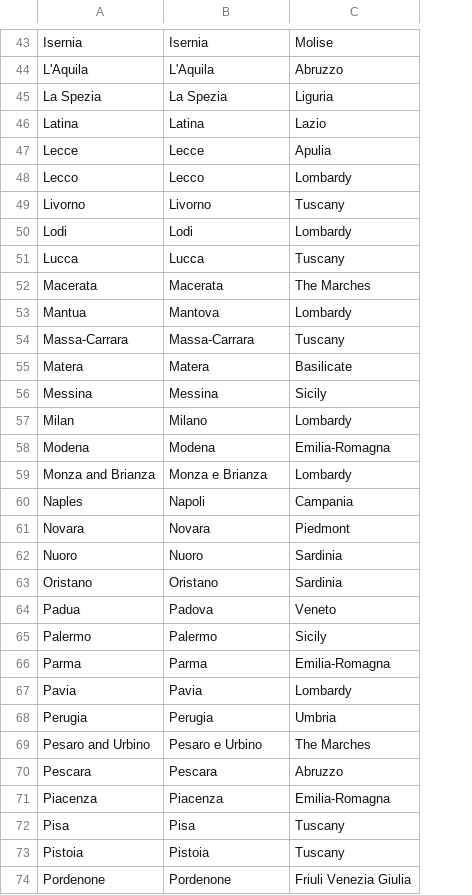
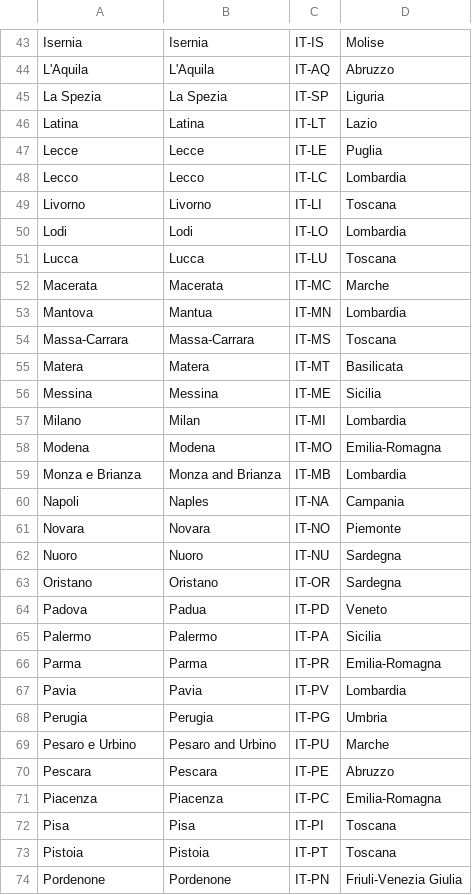
Before and after one commit to aserpi/SA-geo_it_lookups, a CSV file: lookups/geo_attr_it_provinces.csv, drawn as a sheet; only a part is shown, gaps mark what is left out; removed rows and columns are numbered as before the commit, all else as after; the diff covers the shown part only; the diff names each change by its address in the sheet, - before the commit and + after, or states it on an @@ line.

```diff
--- a/lookups/geo_attr_it_provinces.csv
+++ b/lookups/geo_attr_it_provinces.csv
+column C, rows 43-52: IT-IS | IT-AQ | IT-SP | IT-LT | IT-LE | IT-LC | IT-LI | IT-LO | IT-LU | IT-MC; rows 54-68: IT-MS | IT-MT | IT-ME | IT-MI | IT-MO | IT-MB | IT-NA | IT-NO | IT-NU | IT-OR | IT-PD | IT-PA | IT-PR | IT-PV | IT-PG; rows 70-74: IT-PE | IT-PC | IT-PI | IT-PT | IT-PN
-D47: Apulia
+D47: Puglia
-D48: Lombardy
+D48: Lombardia
-D49: Tuscany
+D49: Toscana
-D50: Lombardy
+D50: Lombardia
-D51: Tuscany
+D51: Toscana
-D52: The Marches
+D52: Marche
-row 53: Mantua | Mantova | Lombardy
+row 53: Mantova | Mantua | IT-MN | Lombardia
-D54: Tuscany
+D54: Toscana
-D55: Basilicate
+D55: Basilicata
-D56: Sicily
+D56: Sicilia
-A57: Milan
+A57: Milano
-B57: Milano
+B57: Milan
-D57: Lombardy
+D57: Lombardia
-A59: Monza and Brianza
+A59: Monza e Brianza
-B59: Monza e Brianza
+B59: Monza and Brianza
-D59: Lombardy
+D59: Lombardia
-A60: Naples
+A60: Napoli
-B60: Napoli
+B60: Naples
-D61: Piedmont
+D61: Piemonte
-D62:D63: Sardinia
+D62:D63: Sardegna
-A64: Padua
+A64: Padova
-B64: Padova
+B64: Padua
-D65: Sicily
+D65: Sicilia
-D67: Lombardy
+D67: Lombardia
-row 69: Pesaro and Urbino | Pesaro e Urbino | The Marches
+row 69: Pesaro e Urbino | Pesaro and Urbino | IT-PU | Marche
-D72:D73: Tuscany
+D72:D73: Toscana
-D74: Friuli Venezia Giulia
+D74: Friuli-Venezia Giulia
```
Also changed, not shown: 6 added rows, 6 removed rows and 45 edited cells elsewhere in this file, lookups/geo_attr_it_regions.csv.
